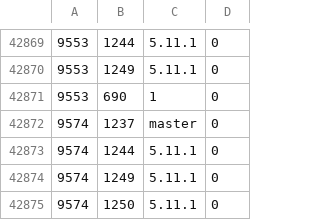
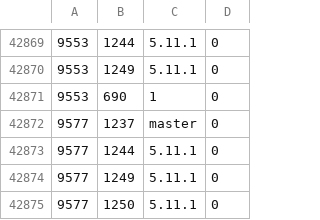
Before and after one commit to cppan/database, a CSV file: ProjectVersionDependencies.csv, drawn as a sheet; only a part is shown, gaps mark what is left out.

```diff
--- a/ProjectVersionDependencies.csv
+++ b/ProjectVersionDependencies.csv
@@ -42871,5 +42871,5 @@
 9553;690;1;0
-9574;1237;master;0
-9574;1244;5.11.1;0
-9574;1249;5.11.1;0
-9574;1250;5.11.1;0
+9577;1237;master;0
+9577;1244;5.11.1;0
+9577;1249;5.11.1;0
+9577;1250;5.11.1;0
```
Also changed, not shown: ProjectVersions.csv, 1 other file.
